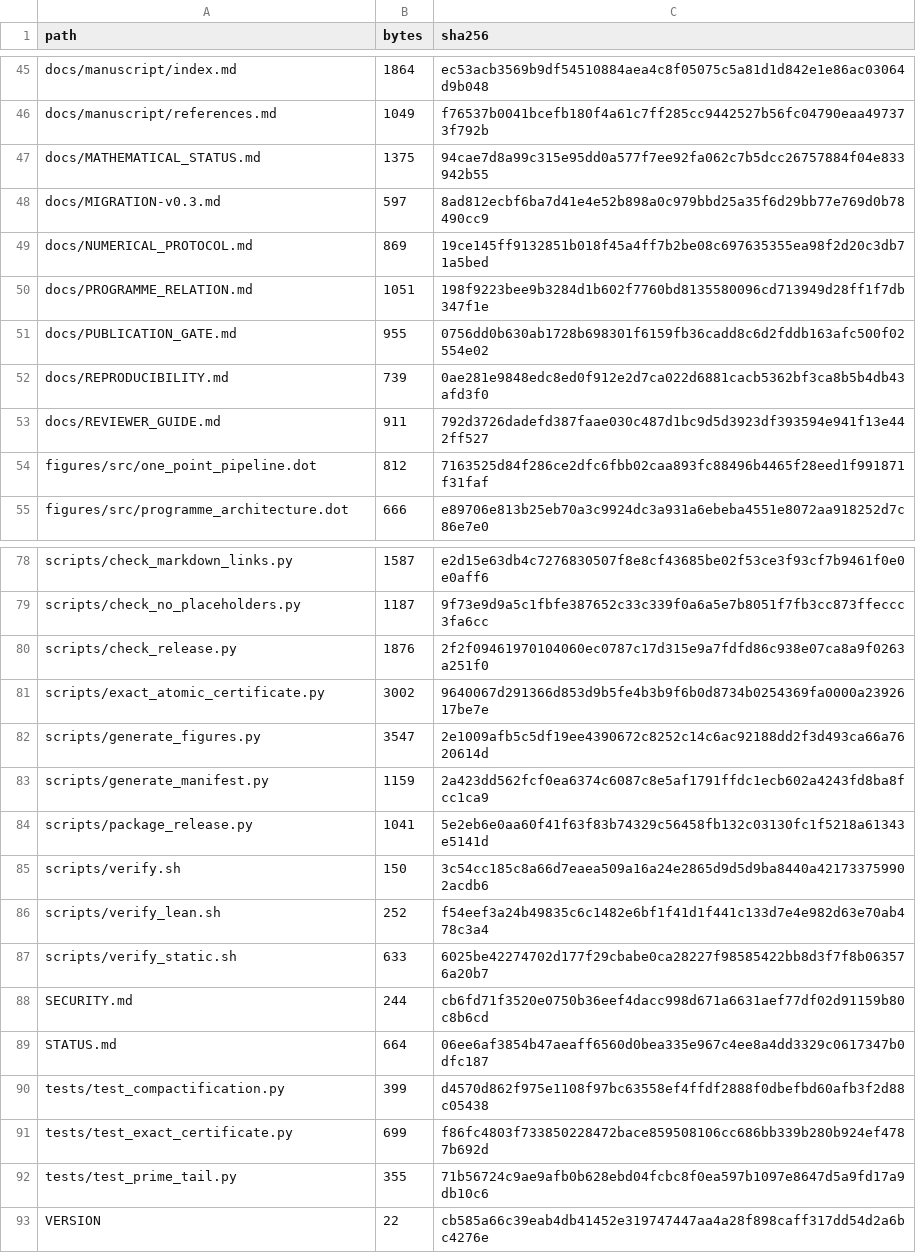
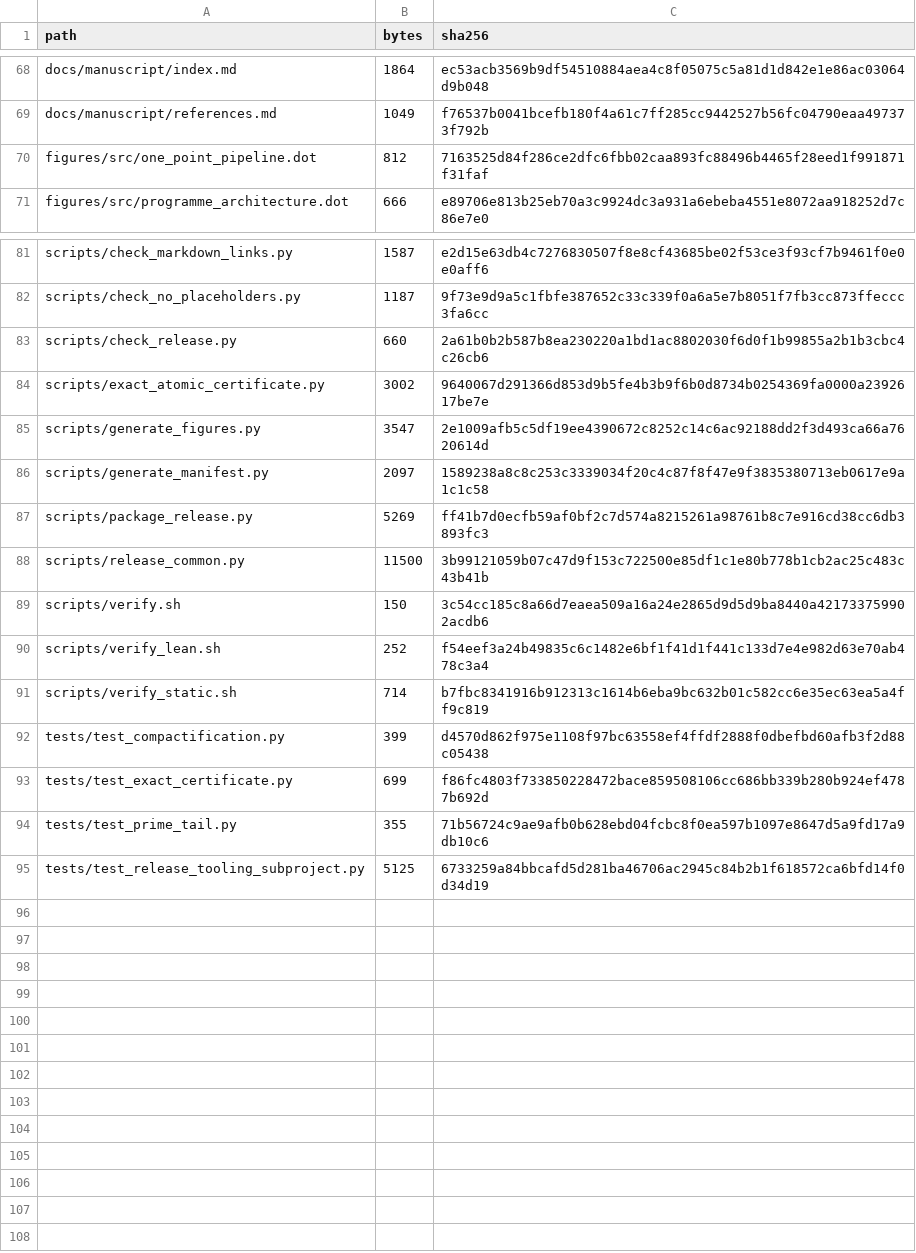
Before and after one commit to lluiseriksson/riemann-prime-resolvent, a CSV file: subprojects/riemann-one-point-resolvent/MANIFEST-SHA256.csv, drawn as a sheet; only a part is shown, gaps mark what is left out; the diff covers the shown part only.

```diff
--- a/subprojects/riemann-one-point-resolvent/MANIFEST-SHA256.csv
+++ b/subprojects/riemann-one-point-resolvent/MANIFEST-SHA256.csv
@@ -46,9 +69,2 @@ docs/manuscript/index.md,1864,ec53acb3569b9df54510884aea4c8f05075c5a81d1d842e1e8
 docs/manuscript/references.md,1049,f76537b0041bcefb180f4a61c7ff285cc9442527b56fc04790eaa497373f792b
-docs/MATHEMATICAL_STATUS.md,1375,94cae7d8a99c315e95dd0a577f7ee92fa062c7b5dcc26757884f04e833942b55
-docs/MIGRATION-v0.3.md,597,8ad812ecbf6ba7d41e4e52b898a0c979bbd25a35f6d29bb77e769d0b78490cc9
-docs/NUMERICAL_PROTOCOL.md,869,19ce145ff9132851b018f45a4ff7b2be08c697635355ea98f2d20c3db71a5bed
-docs/PROGRAMME_RELATION.md,1051,198f9223bee9b3284d1b602f7760bd8135580096cd713949d28ff1f7db347f1e
-docs/PUBLICATION_GATE.md,955,0756dd0b630ab1728b698301f6159fb36cadd8c6d2fddb163afc500f02554e02
-docs/REPRODUCIBILITY.md,739,0ae281e9848edc8ed0f912e2d7ca022d6881cacb5362bf3ca8b5b4db43afd3f0
-docs/REVIEWER_GUIDE.md,911,792d3726dadefd387faae030c487d1bc9d5d3923df393594e941f13e442ff527
 figures/src/one_point_pipeline.dot,812,7163525d84f286ce2dfc6fbb02caa893fc88496b4465f28eed1f991871f31faf
@@ -79,12 +82,11 @@ scripts/check_markdown_links.py,1587,e2d15e63db4c7276830507f8e8cf43685be02f53ce3
 scripts/check_no_placeholders.py,1187,9f73e9d9a5c1fbfe387652c33c339f0a6a5e7b8051f7fb3cc873ffeccc3fa6cc
-scripts/check_release.py,1876,2f2f09461970104060ec0787c17d315e9a7fdfd86c938e07ca8a9f0263a251f0
+scripts/check_release.py,660,2a61b0b2b587b8ea230220a1bd1ac8802030f6d0f1b99855a2b1b3cbc4c26cb6
 scripts/exact_atomic_certificate.py,3002,9640067d291366d853d9b5fe4b3b9f6b0d8734b0254369fa0000a2392617be7e
 scripts/generate_figures.py,3547,2e1009afb5c5df19ee4390672c8252c14c6ac92188dd2f3d493ca66a7620614d
-scripts/generate_manifest.py,1159,2a423dd562fcf0ea6374c6087c8e5af1791ffdc1ecb602a4243fd8ba8fcc1ca9
-scripts/package_release.py,1041,5e2eb6e0aa60f41f63f83b74329c56458fb132c03130fc1f5218a61343e5141d
+scripts/generate_manifest.py,2097,1589238a8c8c253c3339034f20c4c87f8f47e9f3835380713eb0617e9a1c1c58
+scripts/package_release.py,5269,ff41b7d0ecfb59af0bf2c7d574a8215261a98761b8c7e916cd38cc6db3893fc3
+scripts/release_common.py,11500,3b99121059b07c47d9f153c722500e85df1c1e80b778b1cb2ac25c483c43b41b
 scripts/verify.sh,150,3c54cc185c8a66d7eaea509a16a24e2865d9d5d9ba8440a421733759902acdb6
 scripts/verify_lean.sh,252,f54eef3a24b49835c6c1482e6bf1f41d1f441c133d7e4e982d63e70ab478c3a4
-scripts/verify_static.sh,633,6025be42274702d177f29cbabe0ca28227f98585422bb8d3f7f8b063576a20b7
-SECURITY.md,244,cb6fd71f3520e0750b36eef4dacc998d671a6631aef77df02d91159b80c8b6cd
-STATUS.md,664,06ee6af3854b47aeaff6560d0bea335e967c4ee8a4dd3329c0617347b0dfc187
+scripts/verify_static.sh,714,b7fbc8341916b912313c1614b6eba9bc632b01c582cc6e35ec63ea5a4ff9c819
 tests/test_compactification.py,399,d4570d862f975e1108f97bc63558ef4ffdf2888f0dbefbd60afb3f2d88c05438
@@ -92,2 +94,2 @@ tests/test_exact_certificate.py,699,f86fc4803f733850228472bace859508106cc686bb33
 tests/test_prime_tail.py,355,71b56724c9ae9afb0b628ebd04fcbc8f0ea597b1097e8647d5a9fd17a9db10c6
-VERSION,22,cb585a66c39eab4db41452e319747447aa4a28f898caff317dd54d2a6bc4276e
+tests/test_release_tooling_subproject.py,5125,6733259a84bbcafd5d281ba46706ac2945c84b2b1f618572ca6bfd14f0d34d19
```
Also changed, not shown: 2 added rows, 1 removed row, 17 moved rows and 6 edited cells elsewhere in this file, MANIFEST-SHA256.csv, 23 other files.
